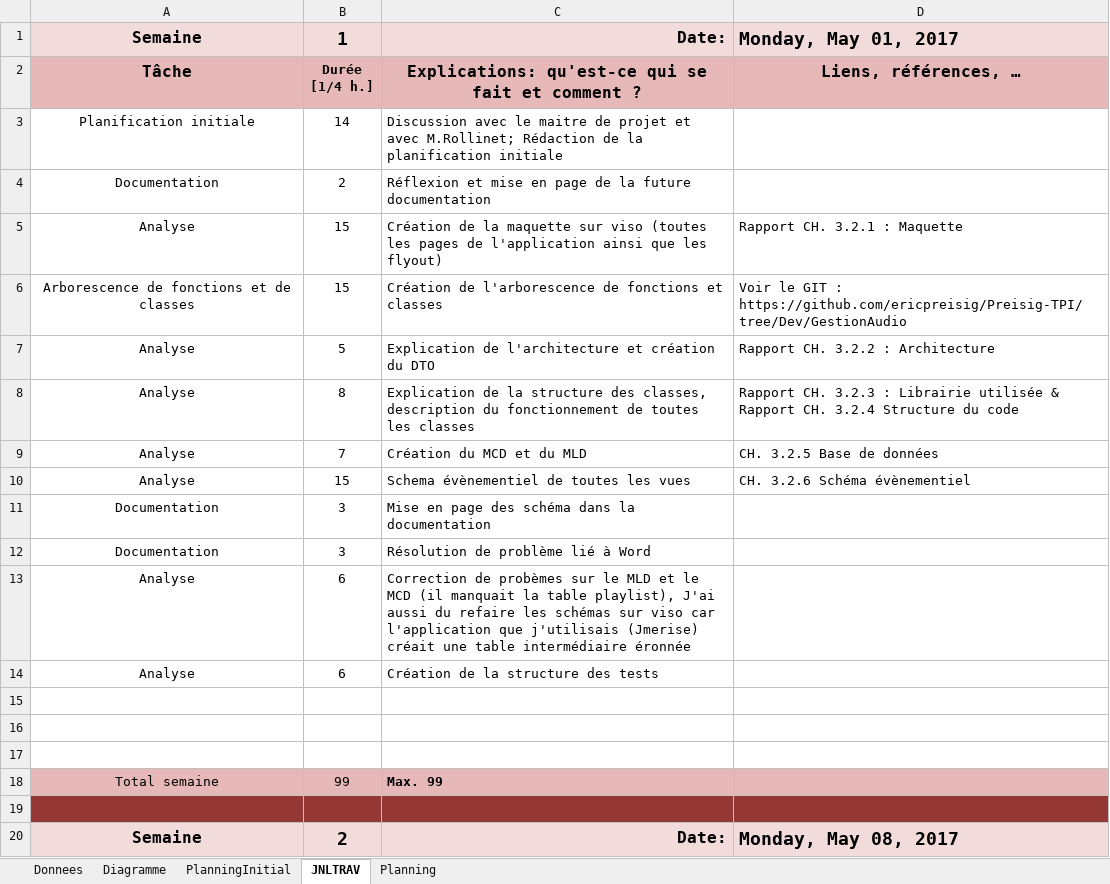
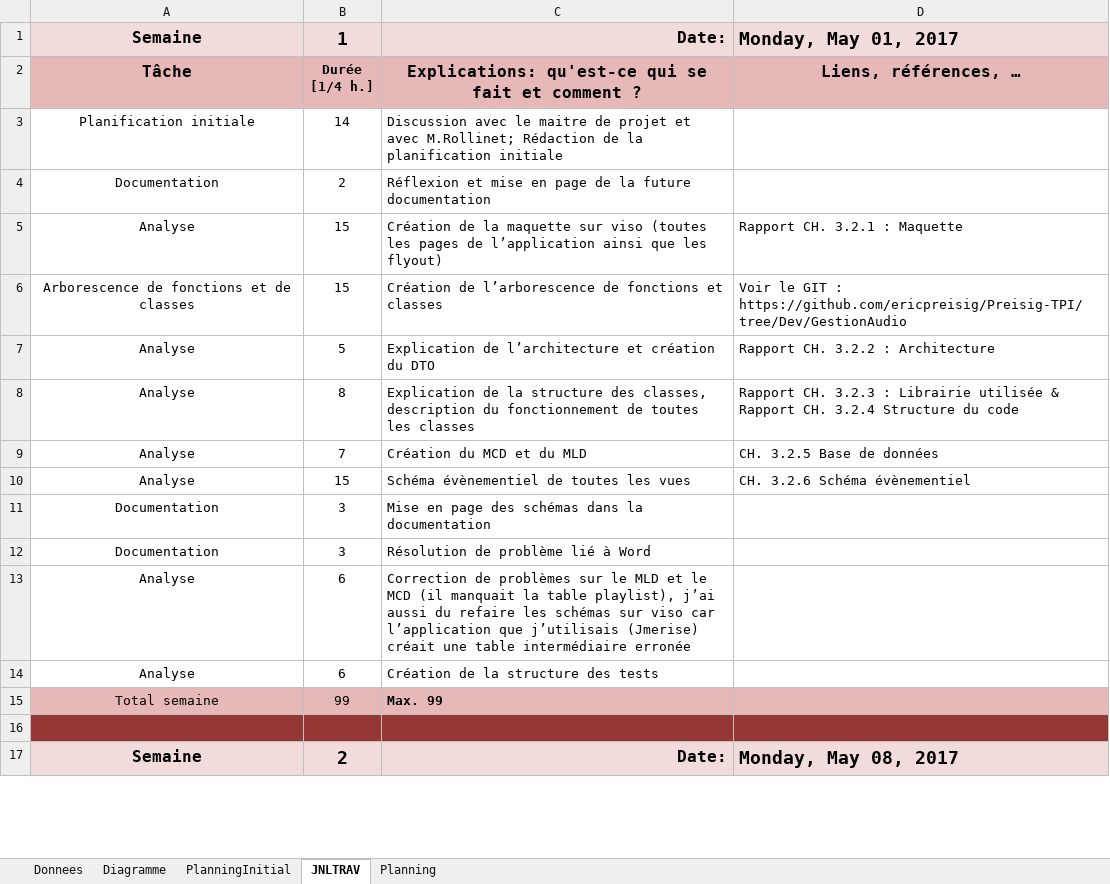
Before and after one commit to ericpreisig/Preisig-TPI, an Excel workbook: Documentation/D-preisiger-TPI_planification.xlsm, sheet JNLTRAV, drawn as a sheet; only a part is shown; values as stored, in another font and other column widths than the file's, no borders; charts and pictures not drawn; 1 other sheet too large or unreadable and not compared; removed rows and columns are numbered as before the commit, all else as after; the diff covers the shown part only; the diff names each change by its address in the sheet, - before the commit and + after, or states it on an @@ line.

```diff
--- a/Documentation/D-preisiger-TPI_planification.xlsm (sheet JNLTRAV)
+++ b/Documentation/D-preisiger-TPI_planification.xlsm (sheet JNLTRAV)
-C5: …pages de l'application ainsi que…
+C5: …pages de l’application ainsi que…
-C6: Création de l'arborescence de fonctions…
+C6: Création de l’arborescence de fonctions…
-C7: Explication de l'architecture et création…
+C7: Explication de l’architecture et création…
-C10: Schema évènementiel de toutes les vues
+C10: Schéma évènementiel de toutes les vues
-C11: …page des schéma dans la…
+C11: …page des schémas dans la…
-C13: Correction de probèmes sur le MLD et le MCD (il manquait la table playlist), J'ai aussi du refaire les schémas sur viso car l'application que j'utilisais (Jmerise) créait une table intermédiaire éronnée
+C13: Correction de problèmes sur le MLD et le MCD (il manquait la table playlist), j’ai aussi du refaire les schémas sur viso car l’application que j’utilisais (Jmerise) créait une table intermédiaire erronée
-row 15: (empty)
-row 16: (empty)
-row 17: (empty)
```
Also changed, not shown: 10 added rows, 17 removed rows and 162 edited cells elsewhere in this sheet, formulas that keep their value, charts or pictures, 32 other files.
